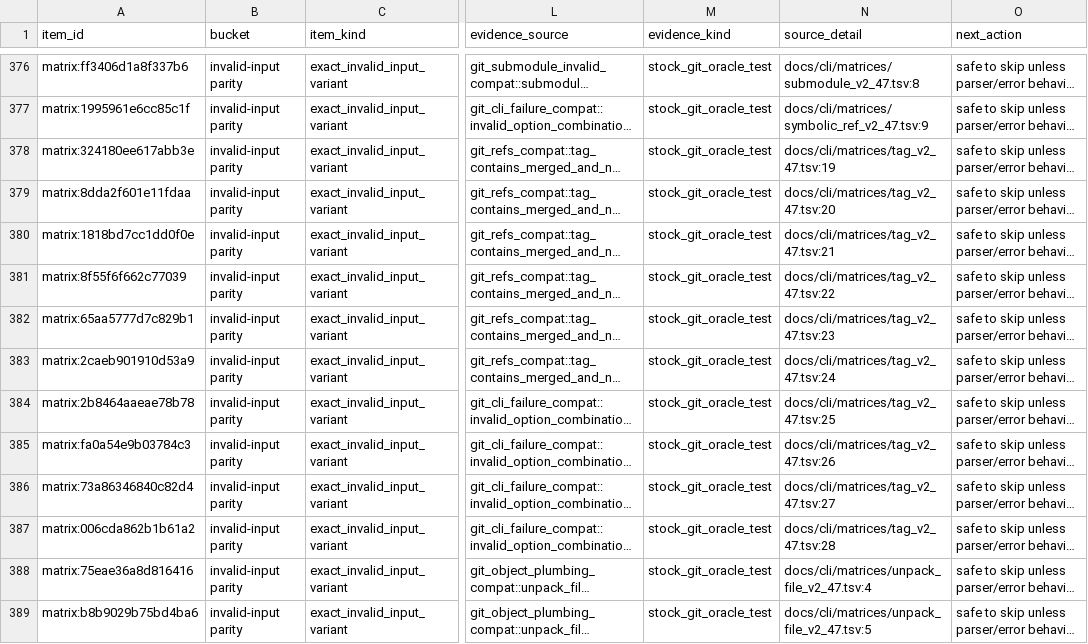
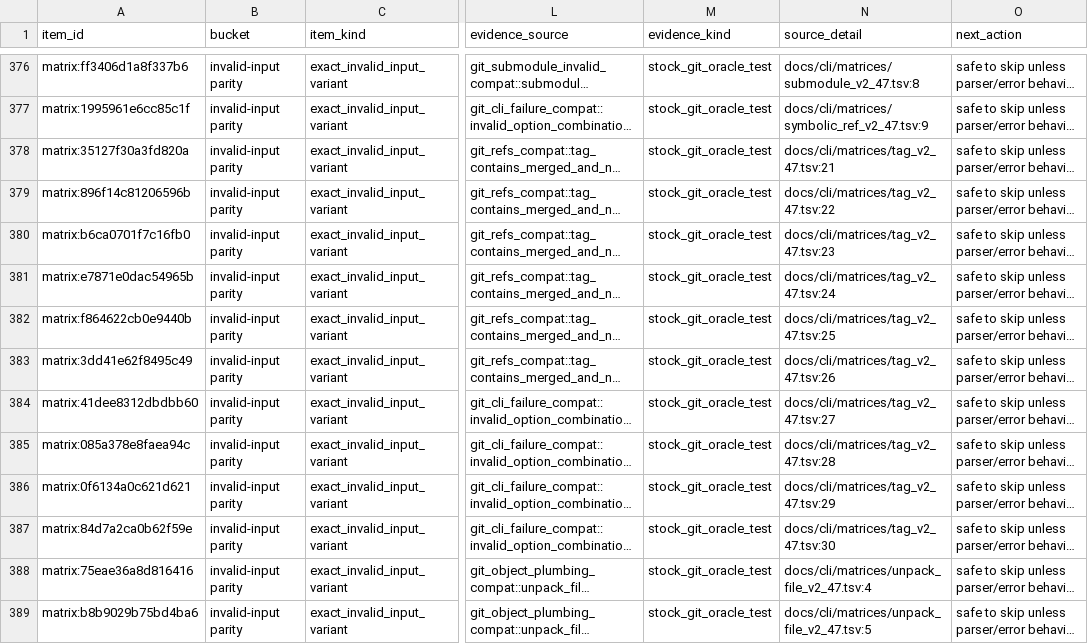
Before and after one commit to dschewchenko/zmin, a TSV file: docs/cli/census/invalid_input_parity.tsv, drawn as a sheet; only a part is shown, gaps mark what is left out; long unchanged cells end in …; the diff names each change by its address in the sheet, - before the commit and + after, or states it on an @@ line.

```diff
--- a/docs/cli/census/invalid_input_parity.tsv
+++ b/docs/cli/census/invalid_input_parity.tsv
-A378 (item_id): matrix:324180ee617abb3e
+A378 (item_id): matrix:35127f30a3fd820a
-N378 (source_detail): docs/cli/matrices/tag_v2_47.tsv:19
+N378 (source_detail): docs/cli/matrices/tag_v2_47.tsv:21
-A379 (item_id): matrix:8dda2f601e11fdaa
+A379 (item_id): matrix:896f14c81206596b
-N379 (source_detail): docs/cli/matrices/tag_v2_47.tsv:20
+N379 (source_detail): docs/cli/matrices/tag_v2_47.tsv:22
-A380 (item_id): matrix:1818bd7cc1dd0f0e
+A380 (item_id): matrix:b6ca0701f7c16fb0
-N380 (source_detail): docs/cli/matrices/tag_v2_47.tsv:21
+N380 (source_detail): docs/cli/matrices/tag_v2_47.tsv:23
-A381 (item_id): matrix:8f55f6f662c77039
+A381 (item_id): matrix:e7871e0dac54965b
-N381 (source_detail): docs/cli/matrices/tag_v2_47.tsv:22
+N381 (source_detail): docs/cli/matrices/tag_v2_47.tsv:24
-A382 (item_id): matrix:65aa5777d7c829b1
+A382 (item_id): matrix:f864622cb0e9440b
-N382 (source_detail): docs/cli/matrices/tag_v2_47.tsv:23
+N382 (source_detail): docs/cli/matrices/tag_v2_47.tsv:25
-A383 (item_id): matrix:2caeb901910d53a9
+A383 (item_id): matrix:3dd41e62f8495c49
-N383 (source_detail): docs/cli/matrices/tag_v2_47.tsv:24
+N383 (source_detail): docs/cli/matrices/tag_v2_47.tsv:26
-A384 (item_id): matrix:2b8464aaeae78b78
+A384 (item_id): matrix:41dee8312dbdbb60
-N384 (source_detail): docs/cli/matrices/tag_v2_47.tsv:25
+N384 (source_detail): docs/cli/matrices/tag_v2_47.tsv:27
-A385 (item_id): matrix:fa0a54e9b03784c3
+A385 (item_id): matrix:085a378e8faea94c
-N385 (source_detail): docs/cli/matrices/tag_v2_47.tsv:26
+N385 (source_detail): docs/cli/matrices/tag_v2_47.tsv:28
-A386 (item_id): matrix:73a86346840c82d4
+A386 (item_id): matrix:0f6134a0c621d621
-N386 (source_detail): docs/cli/matrices/tag_v2_47.tsv:27
+N386 (source_detail): docs/cli/matrices/tag_v2_47.tsv:29
-A387 (item_id): matrix:006cda862b1b61a2
+A387 (item_id): matrix:84d7a2ca0b62f59e
-N387 (source_detail): docs/cli/matrices/tag_v2_47.tsv:28
+N387 (source_detail): docs/cli/matrices/tag_v2_47.tsv:30
```
Also changed, not shown: docs/cli/census/implemented_but_unverified.tsv, docs/cli/census/summary.tsv, 5 other files.
